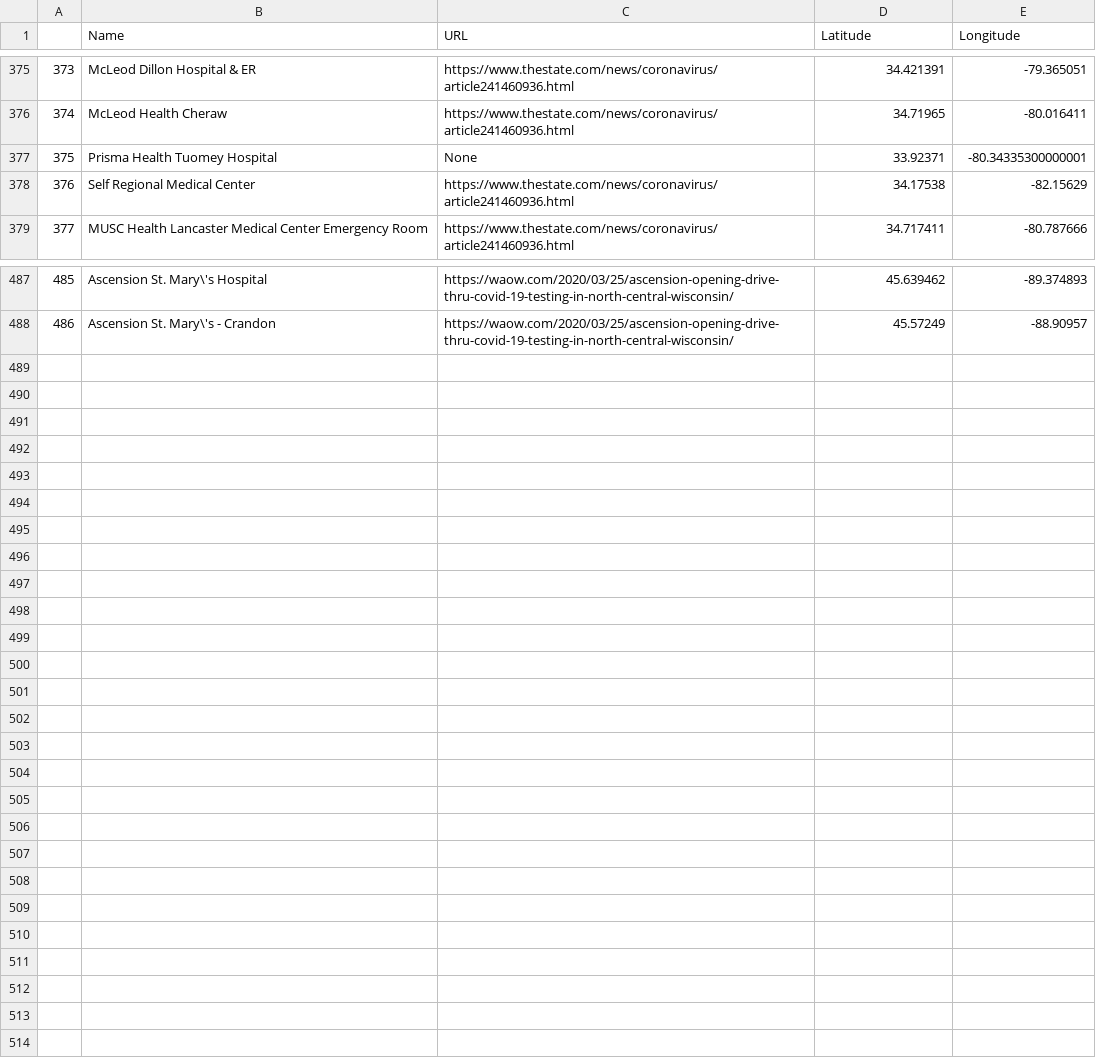
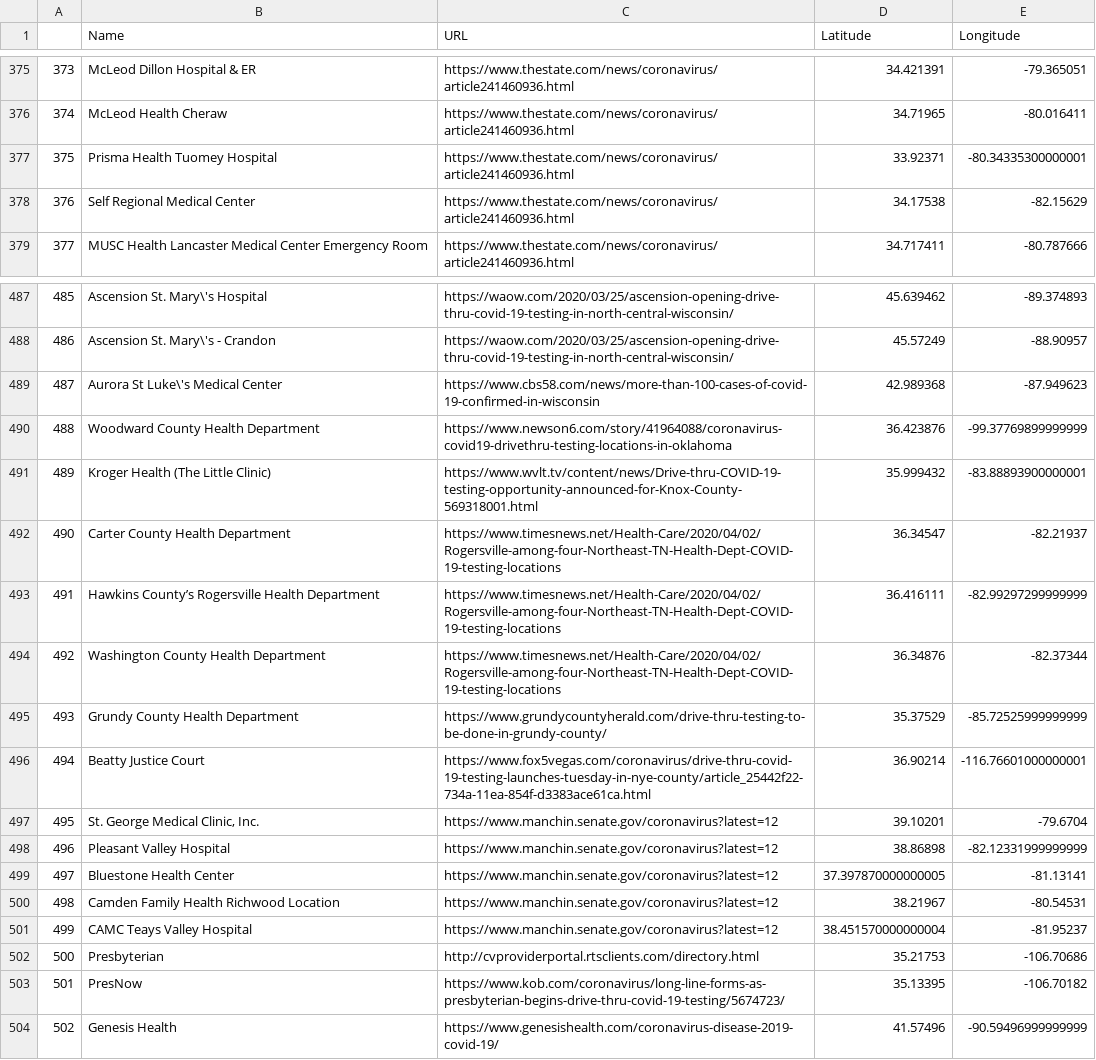
Before and after one commit to ncov19-us/ds, a CSV file: drive_thru_testing_locations/us-drive-thru-testing-locations.csv, drawn as a sheet; only a part is shown, gaps mark what is left out.

```diff
--- a/drive_thru_testing_locations/us-drive-thru-testing-locations.csv
+++ b/drive_thru_testing_locations/us-drive-thru-testing-locations.csv
@@ -376,3 +376,3 @@
 374, McLeod Health Cheraw ,https://www.thestate.com/news/coronavirus/article241460936.html,34.71965,-80.016411
-375, Prisma Health Tuomey Hospital ,None,33.92371,-80.34335300000001
+375, Prisma Health Tuomey Hospital ,https://www.thestate.com/news/coronavirus/article241460936.html,33.92371,-80.34335300000001
 376, Self Regional Medical Center ,https://www.thestate.com/news/coronavirus/article241460936.html,34.17538,-82.15629
@@ -488 +488,17 @@
 486, Ascension St. Mary\'s - Crandon ,https://waow.com/2020/03/25/ascension-opening-drive-thru-covid-19-testing-in-north-central-wisconsin/,45.57249,-88.90957
+487, Aurora St Luke\'s Medical Center ,https://www.cbs58.com/news/more-than-100-cases-of-covid-19-confirmed-in-wisconsin,42.989368,-87.949623
+488, Woodward County Health Department ,https://www.newson6.com/story/41964088/coronavirus-covid19-drivethru-testing-locations-in-oklahoma,36.423876,-99.37769899999999
+489, Kroger Health (The Little Clinic)  ,https://www.wvlt.tv/content/news/Drive-thru-COVID-19-testing-opportunity-announced-for-Knox-County-569318001.html,35.999432,-83.88893900000001
+490, Carter County Health Department ,https://www.timesnews.net/Health-Care/2020/04/02/Rogersville-among-four-Northeast-TN-Health-Dept-COVID-19-testing-locations,36.34547,-82.21937
+491, Hawkins County’s Rogersville Health Department ,https://www.timesnews.net/Health-Care/2020/04/02/Rogersville-among-four-Northeast-TN-Health-Dept-COVID-19-testing-locations,36.416111,-82.99297299999999
+492, Washington County Health Department ,https://www.timesnews.net/Health-Care/2020/04/02/Rogersville-among-four-Northeast-TN-Health-Dept-COVID-19-testing-locations,36.34876,-82.37344
+493, Grundy County Health Department ,https://www.grundycountyherald.com/drive-thru-testing-to-be-done-in-grundy-county/,35.37529,-85.72525999999999
+494, Beatty Justice Court ,https://www.fox5vegas.com/coronavirus/drive-thru-covid-19-testing-launches-tuesday-in-nye-county/article_25442f22-734a-11ea-854f-d3383ace61ca.html,36.90214,-116.76601000000001
+495," St. George Medical Clinic, Inc. ",https://www.manchin.senate.gov/coronavirus?latest=12,39.10201,-79.6704
+496, Pleasant Valley Hospital ,https://www.manchin.senate.gov/coronavirus?latest=12,38.86898,-82.12331999999999
+497, Bluestone Health Center ,https://www.manchin.senate.gov/coronavirus?latest=12,37.397870000000005,-81.13141
+498, Camden Family Health Richwood Location ,https://www.manchin.senate.gov/coronavirus?latest=12,38.21967,-80.54531
+499, CAMC Teays Valley Hospital ,https://www.manchin.senate.gov/coronavirus?latest=12,38.451570000000004,-81.95237
+500, Presbyterian ,http://cvproviderportal.rtsclients.com/directory.html,35.21753,-106.70686
+501, PresNow ,https://www.kob.com/coronavirus/long-line-forms-as-presbyterian-begins-drive-thru-covid-19-testing/5674723/,35.13395,-106.70182
+502, Genesis Health ,https://www.genesishealth.com/coronavirus-disease-2019-covid-19/,41.57496,-90.59496999999999
```
Also changed, not shown: drive_thru_testing_locations/locations-with-addresses.csv, 2 other files.
